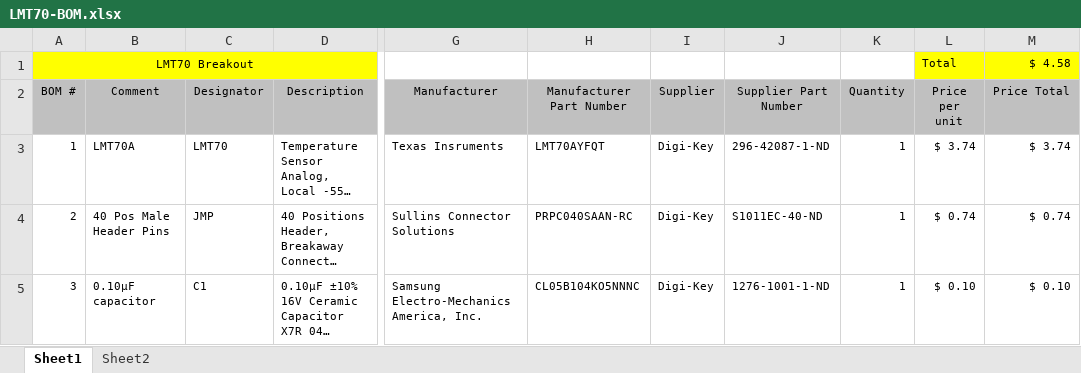
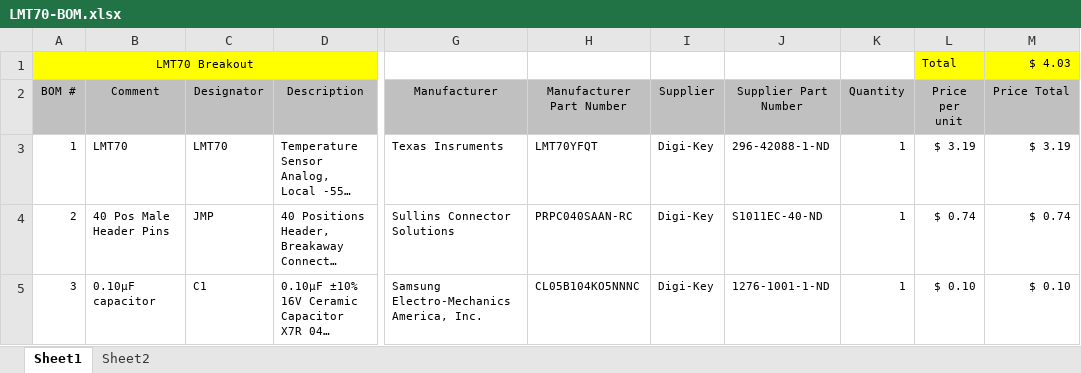
Before and after one commit to CalvEngIO/LMT70-Breakout, an Excel workbook: Docs/LMT70-BOM.xlsx, sheet Sheet1, drawn as a sheet; only a part is shown, gaps mark what is left out; long unchanged cells end in …; values as stored, in another font and other column widths than the file's, no borders; the diff names each change by its address in the sheet, - before the commit and + after, or states it on an @@ line.

Commit message:
updates

```diff
--- a/Docs/LMT70-BOM.xlsx (sheet Sheet1)
+++ b/Docs/LMT70-BOM.xlsx (sheet Sheet1)
-M1 (Price Total): $ 4.58
+M1 (Price Total): $ 4.03
-B3 (Comment): LMT70A
+B3 (Comment): LMT70
-H3 (Manufacturer Part Number): LMT70AYFQT
+H3 (Manufacturer Part Number): LMT70YFQT
-J3 (Supplier Part Number): 296-42087-1-ND
+J3 (Supplier Part Number): 296-42088-1-ND
-L3 (Price per unit): $ 3.74
+L3 (Price per unit): $ 3.19
-M3 (Price Total): $ 3.74
+M3 (Price Total): $ 3.19
```
